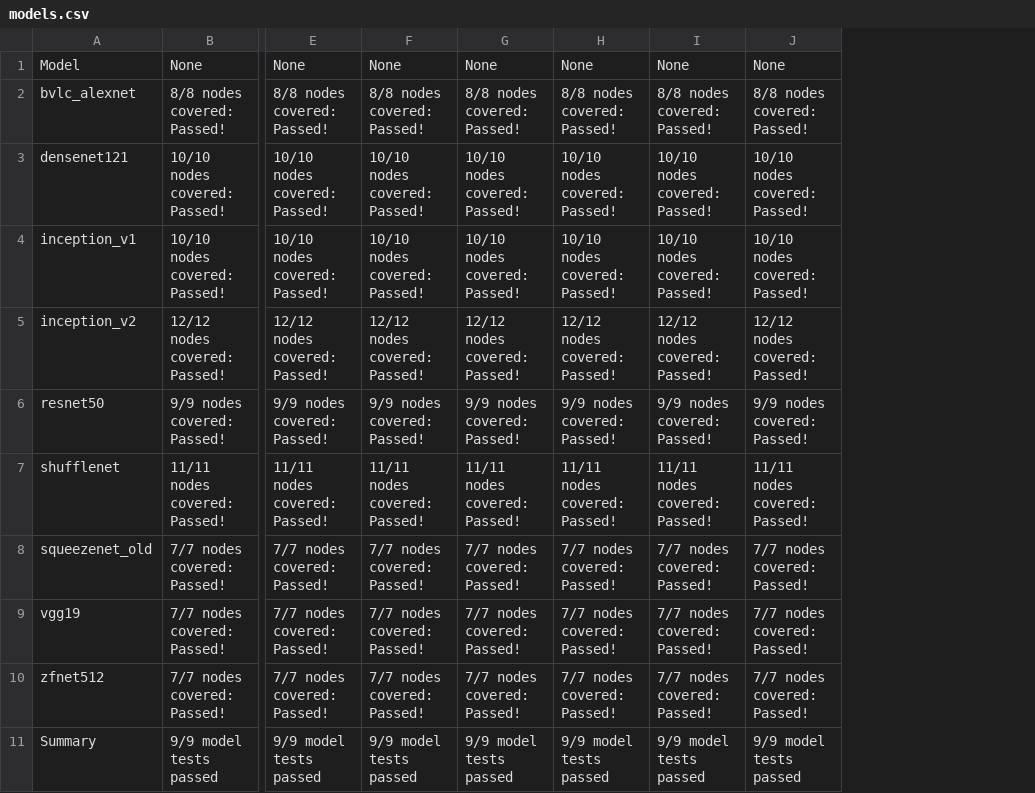
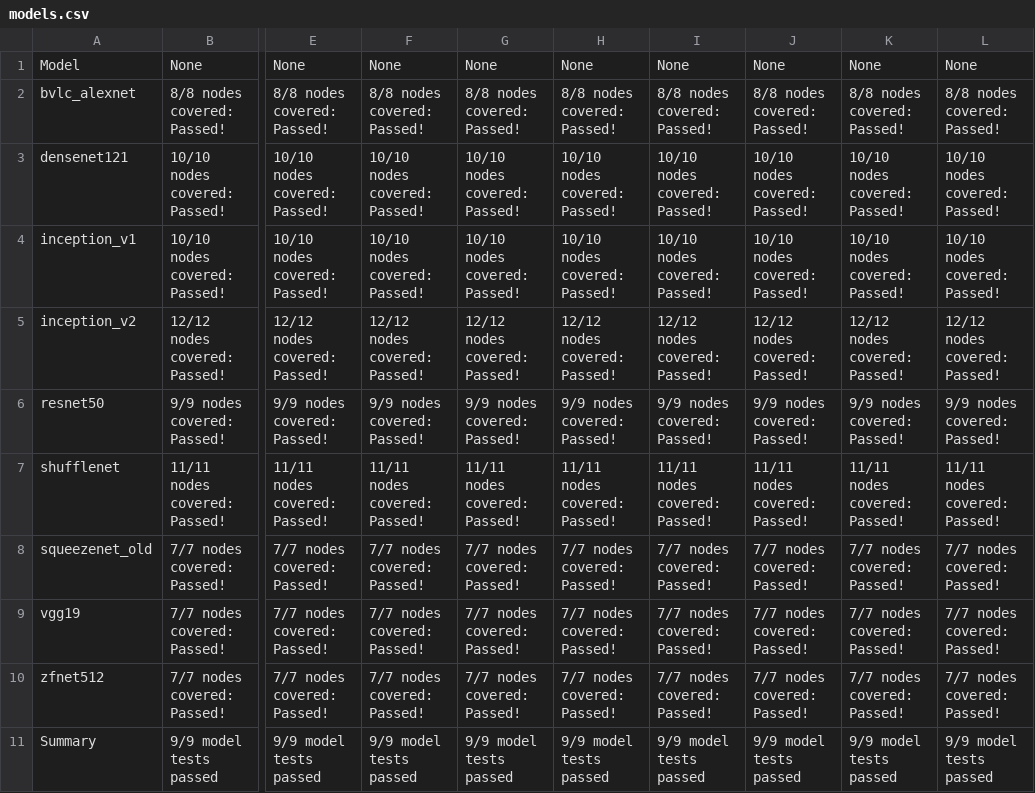
Before and after one commit to lotimperio12001/ngraph-ci-test, a CSV file: results/ngraph/development/models.csv, drawn as a sheet; only a part is shown, gaps mark what is left out; the diff names each change by its address in the sheet, - before the commit and + after, or states it on an @@ line.

```diff
--- a/results/ngraph/development/models.csv
+++ b/results/ngraph/development/models.csv
+column K, rows 1-11: None | 8/8 nodes covered: Passed! | 10/10 nodes covered: Passed! | 10/10 nodes covered: Passed! | 12/12 nodes covered: Passed! | 9/9 nodes covered: Passed! | 11/11 nodes covered: Passed! | 7/7 nodes covered: Passed! | 7/7 nodes covered: Passed! | 7/7 nodes covered: Passed! | 9/9 model tests passed
+column L, rows 1-11: None | 8/8 nodes covered: Passed! | 10/10 nodes covered: Passed! | 10/10 nodes covered: Passed! | 12/12 nodes covered: Passed! | 9/9 nodes covered: Passed! | 11/11 nodes covered: Passed! | 7/7 nodes covered: Passed! | 7/7 nodes covered: Passed! | 7/7 nodes covered: Passed! | 9/9 model tests passed
```
Also changed, not shown: results/ngraph/development/nodes.csv, results/ngraph/stable/models.csv, 51 other files.
